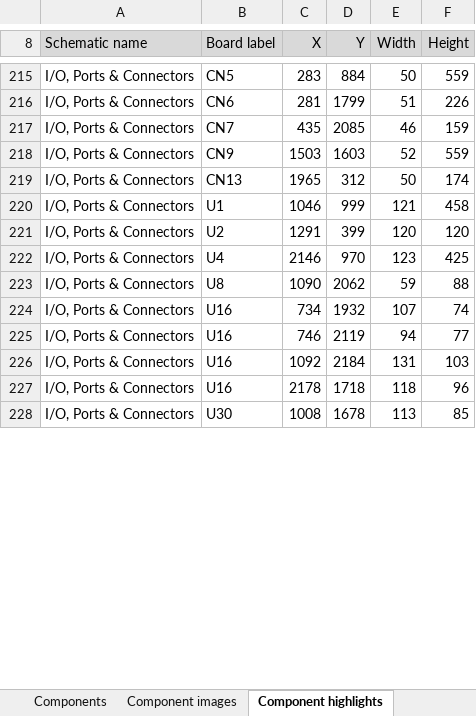
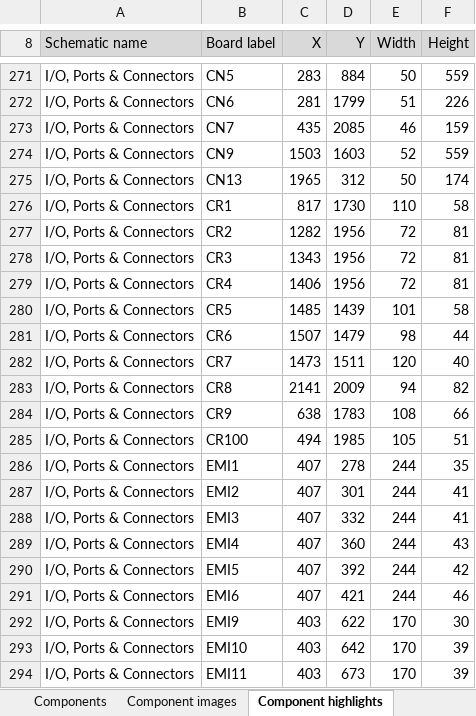
Before and after one commit to HovKlan-DH/Commodore-Repair-Toolbox, an Excel workbook: Data/Commodore 128/310378/Data C128 310378.xlsx, sheet Component highlights, drawn as a sheet; only a part is shown, gaps mark what is left out; the shorter side is filled out with more unchanged rows; values as stored, in another font and other column widths than the file's, no borders; the diff covers the shown part only; the diff names each change by its address in the sheet, - before the commit and + after, or states it on an @@ line.

```diff
--- a/Data/Commodore 128/310378/Data C128 310378.xlsx (sheet Component highlights)
+++ b/Data/Commodore 128/310378/Data C128 310378.xlsx (sheet Component highlights)
+row 276: I/O, Ports & Connectors | CR1 | 817 | 1730 | 110 | 58
+row 277: I/O, Ports & Connectors | CR2 | 1282 | 1956 | 72 | 81
+row 278: I/O, Ports & Connectors | CR3 | 1343 | 1956 | 72 | 81
+row 279: I/O, Ports & Connectors | CR4 | 1406 | 1956 | 72 | 81
+row 280: I/O, Ports & Connectors | CR5 | 1485 | 1439 | 101 | 58
+row 281: I/O, Ports & Connectors | CR6 | 1507 | 1479 | 98 | 44
+row 282: I/O, Ports & Connectors | CR7 | 1473 | 1511 | 120 | 40
+row 283: I/O, Ports & Connectors | CR8 | 2141 | 2009 | 94 | 82
+row 284: I/O, Ports & Connectors | CR9 | 638 | 1783 | 108 | 66
+row 285: I/O, Ports & Connectors | CR100 | 494 | 1985 | 105 | 51
+row 286: I/O, Ports & Connectors | EMI1 | 407 | 278 | 244 | 35
+row 287: I/O, Ports & Connectors | EMI2 | 407 | 301 | 244 | 41
+row 288: I/O, Ports & Connectors | EMI3 | 407 | 332 | 244 | 41
+row 289: I/O, Ports & Connectors | EMI4 | 407 | 360 | 244 | 43
+row 290: I/O, Ports & Connectors | EMI5 | 407 | 392 | 244 | 42
+row 291: I/O, Ports & Connectors | EMI6 | 407 | 421 | 244 | 46
+row 292: I/O, Ports & Connectors | EMI9 | 403 | 622 | 170 | 30
+row 293: I/O, Ports & Connectors | EMI10 | 403 | 642 | 170 | 39
+row 294: I/O, Ports & Connectors | EMI11 | 403 | 673 | 170 | 39
```
Also changed, not shown: 130 added rows, 2 removed rows and 1 edited cell elsewhere in this sheet, sheet Component images, sheet Component local files, sheet Components, 6 other files.
